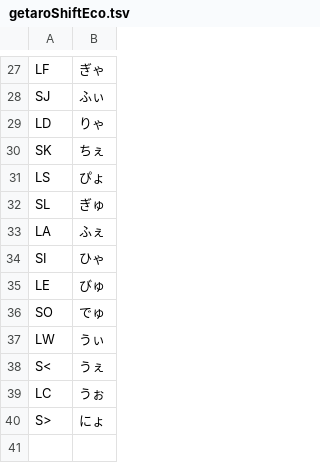
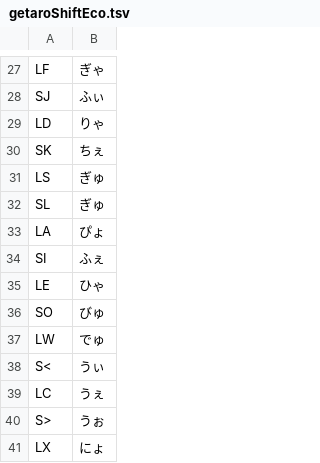
Before and after one commit to ichir0roie/ichir0roie-GIME, a TSV file: Maps/getaroShiftEco.tsv, drawn as a sheet; only a part is shown, gaps mark what is left out.

```diff
--- a/Maps/getaroShiftEco.tsv
+++ b/Maps/getaroShiftEco.tsv
@@ -30,11 +30,12 @@ LD	りゃ
 SK	ちぇ
-LS	ぴょ
+LS	ぎゅ
 SL	ぎゅ
-LA	ふぇ
-SI	ひゃ
-LE	びゅ
-SO	でゅ
-LW	うぃ
-S<	うぇ
-LC	うぉ
-S>	にょ
+LA	ぴょ
+SI	ふぇ
+LE	ひゃ
+SO	びゅ
+LW	でゅ
+S<	うぃ
+LC	うぇ
+S>	うぉ
+LX	にょ
```
Also changed, not shown: OutPut/ShiftEcoView.tsv, 3 other files.
